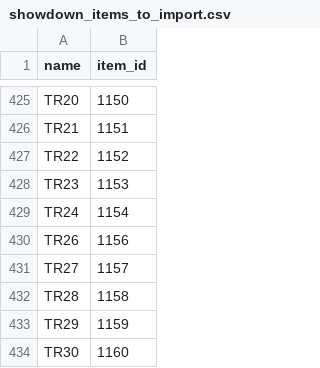
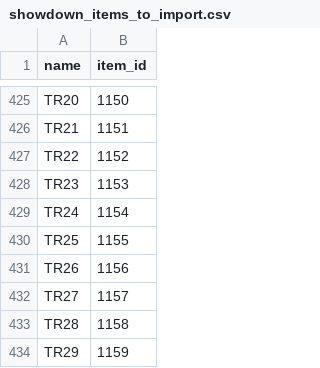
Before and after one commit to jpirnat/dex, a CSV file: data/showdown_items_to_import.csv, drawn as a sheet; only a part is shown, gaps mark what is left out; the shorter side is filled out with more unchanged rows; the diff names each change by its address in the sheet, - before the commit and + after, or states it on an @@ line.

```diff
--- a/data/showdown_items_to_import.csv
+++ b/data/showdown_items_to_import.csv
+row 430: TR25 | 1155
```
Also changed, not shown: data/showdown_formats_to_ignore.csv, data/showdown_formats_to_import.csv, 1 other file.
